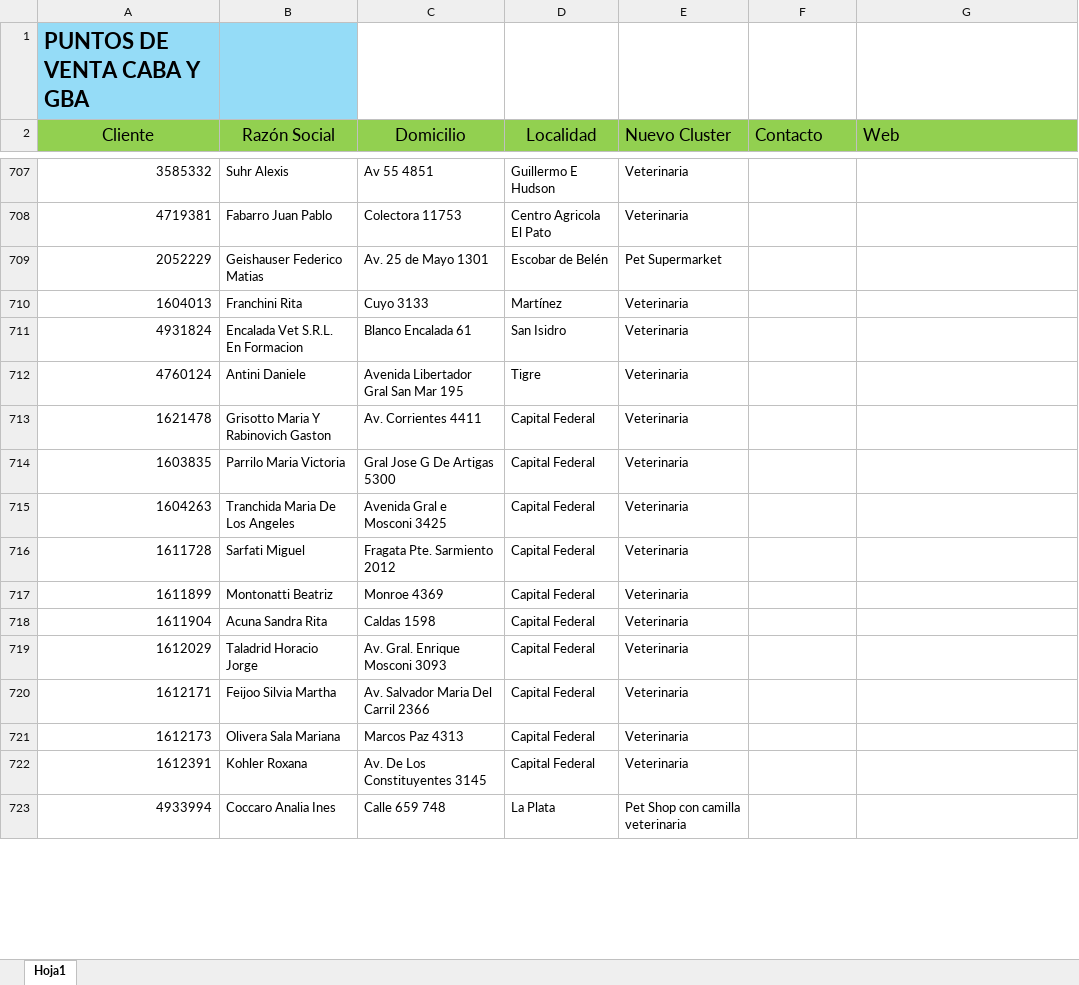
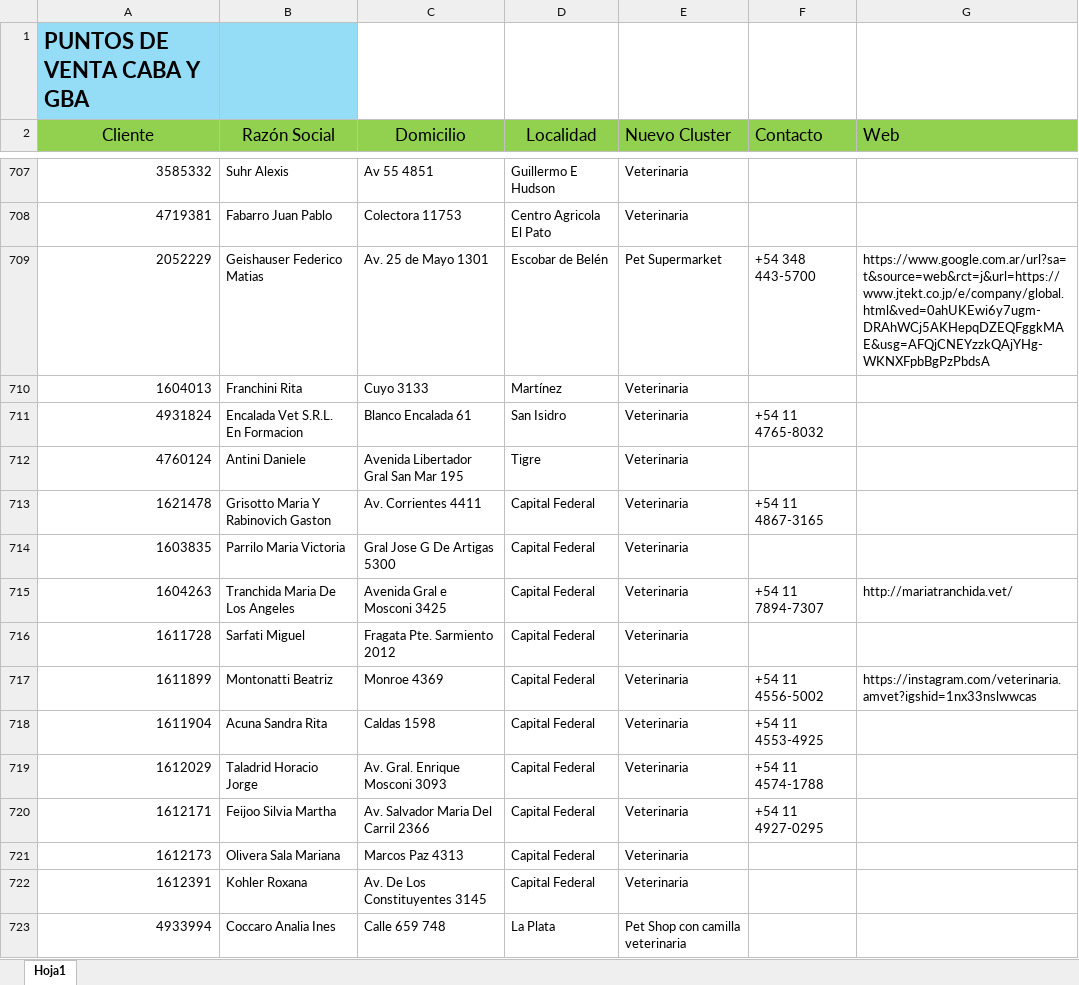
Before and after one commit to facucasalanguida-dotcom/web.proyecto.vivienda, an Excel workbook: PUNTOS_DE_VENTA_completado.xlsx, sheet Hoja1, drawn as a sheet; only a part is shown, gaps mark what is left out; values as stored, in another font and other column widths than the file's, no borders; the diff covers the shown part only; the diff names each change by its address in the sheet, - before the commit and + after, or states it on an @@ line.

```diff
--- a/PUNTOS_DE_VENTA_completado.xlsx (sheet Hoja1)
+++ b/PUNTOS_DE_VENTA_completado.xlsx (sheet Hoja1)
-F709 (Contacto): (empty)
+F709 (Contacto): +54 348 443-5700
-G709 (Web): (empty)
+G709 (Web): https://www.google.com.ar/url?sa=t&source=web&rct=j&url=https://www.jtekt.co.jp/e/company/global.html&ved=0ahUKEwi6y7ugm-DRAhWCj5AKHepqDZEQFggkMAE&usg=AFQjCNEYzzkQAjYHg-WKNXFpbBgPzPbdsA
-F711 (Contacto): (empty)
+F711 (Contacto): +54 11 4765-8032
-F713 (Contacto): (empty)
+F713 (Contacto): +54 11 4867-3165
-F715 (Contacto): (empty)
+F715 (Contacto): +54 11 7894-7307
-G715 (Web): (empty)
+G715 (Web): http://mariatranchida.vet/
-F717 (Contacto): (empty)
+F717 (Contacto): +54 11 4556-5002
-G717 (Web): (empty)
+G717 (Web): https://instagram.com/veterinaria.amvet?igshid=1nx33nslwwcas
-F718 (Contacto): (empty)
+F718 (Contacto): +54 11 4553-4925
-F719 (Contacto): (empty)
+F719 (Contacto): +54 11 4574-1788
-F720 (Contacto): (empty)
+F720 (Contacto): +54 11 4927-0295
```
Also changed, not shown: 23 edited cells elsewhere in this sheet, 1 other file.
